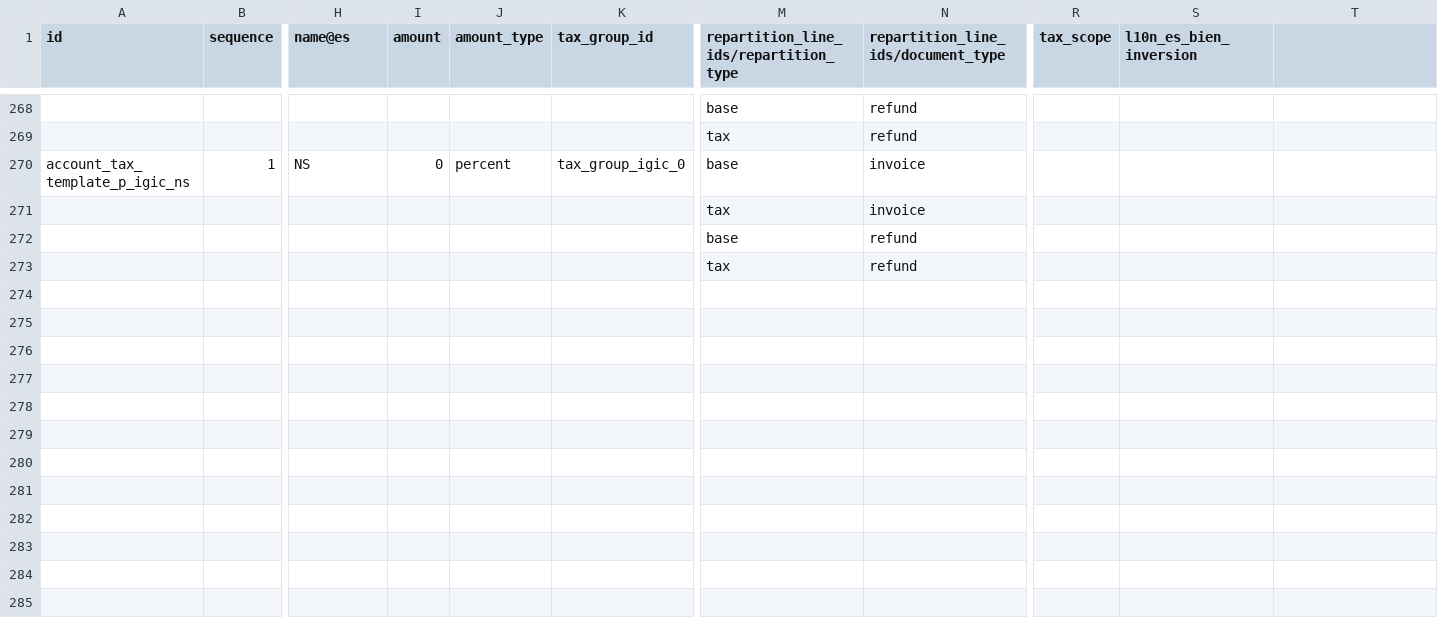
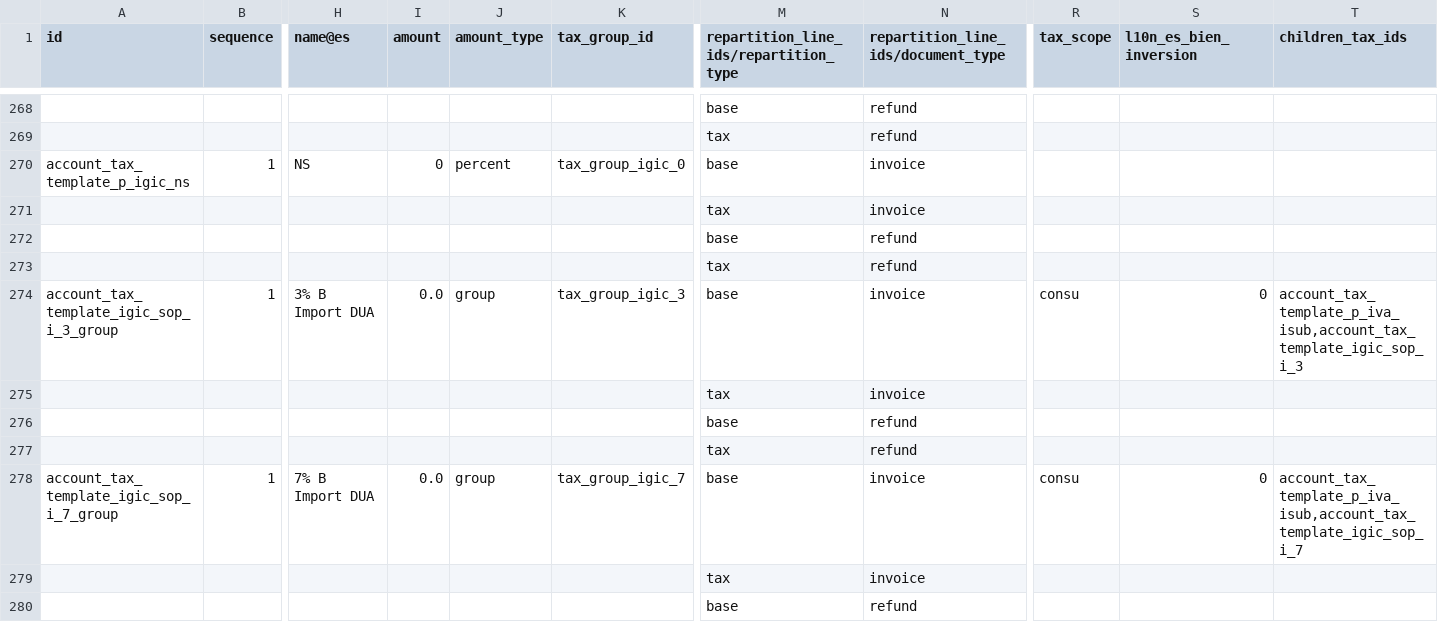
Before and after one commit to afrokoder/odoo, a CSV file: addons/l10n_es/data/template/account.tax-es_canary_common.csv, drawn as a sheet; only a part is shown, gaps mark what is left out; the shorter side is filled out with more unchanged rows; rows hold the shown columns only; the diff covers the shown part only; the diff names each change by its address in the sheet, - before the commit and + after, or states it on an @@ line.

Commit message:
[IMP] l10n_es: Add DUA taxes for Canary Islands
We applied the same behaviour that we have with Spanish Mainland.

closes odoo/odoo#228667

Signed-off-by: Josse Colpaert (jco) <jco@odoo.com>

```diff
--- a/addons/l10n_es/data/template/account.tax-es_canary_common.csv
+++ b/addons/l10n_es/data/template/account.tax-es_canary_common.csv
-T1: (empty)
+T1: children_tax_ids
+row 271:  |  |  |  |  |  | tax | invoice
+row 272:  |  |  |  |  |  | base | refund
+row 273:  |  |  |  |  |  | tax | refund
+row 274: account_tax_template_igic_sop_i_3_group | 1 | 3% B Import DUA | 0.0 | group | tax_group_igic_3 | base | invoice | consu | 0 | account_tax_template_p_iva_isub,account_tax_template_igic_sop_i_3
+row 275:  |  |  |  |  |  | tax | invoice
+row 276:  |  |  |  |  |  | base | refund
+row 277:  |  |  |  |  |  | tax | refund
+row 278: account_tax_template_igic_sop_i_7_group | 1 | 7% B Import DUA | 0.0 | group | tax_group_igic_7 | base | invoice | consu | 0 | account_tax_template_p_iva_isub,account_tax_template_igic_sop_i_7
+row 279:  |  |  |  |  |  | tax | invoice
+row 280:  |  |  |  |  |  | base | refund
```
Also changed, not shown: 10 added rows and 1 edited cell elsewhere in this file, addons/l10n_es/data/template/account.fiscal.position-es_canary_common.csv, addons/l10n_es/data/template/account.tax-es_common_mainland.csv, 3 other files.
